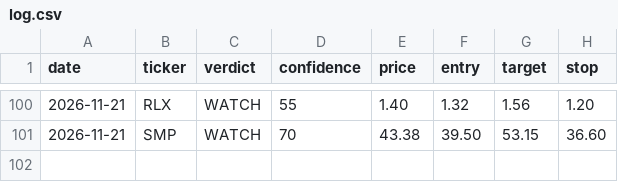
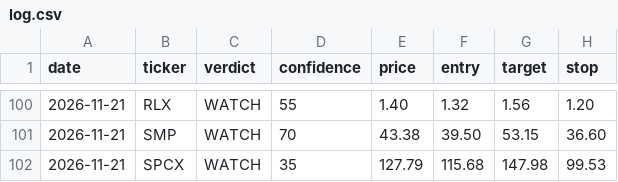
Before and after one commit to qanicuq/ticker-forensics-data, a CSV file: calls/log.csv, drawn as a sheet; only a part is shown, gaps mark what is left out.

Commit message:
calls: log SPCX [skip ci]

```diff
--- a/calls/log.csv
+++ b/calls/log.csv
@@ -101 +101,2 @@ date,ticker,verdict,confidence,price,entry,target,stop
 2026-11-21,SMP,WATCH,70,43.38,39.50,53.15,36.60
+2026-11-21,SPCX,WATCH,35,127.79,115.68,147.98,99.53
```
